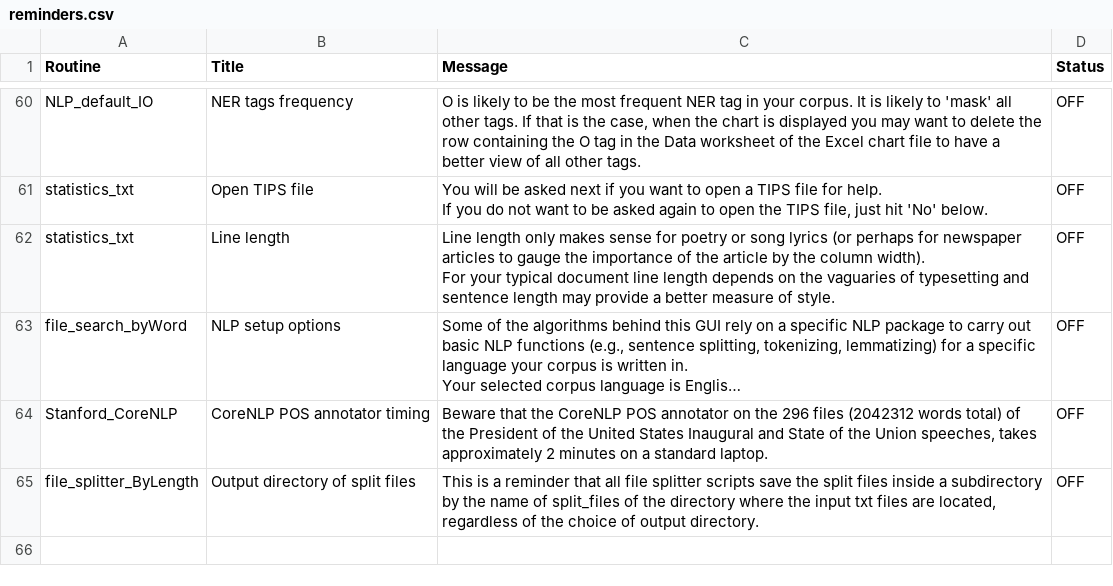
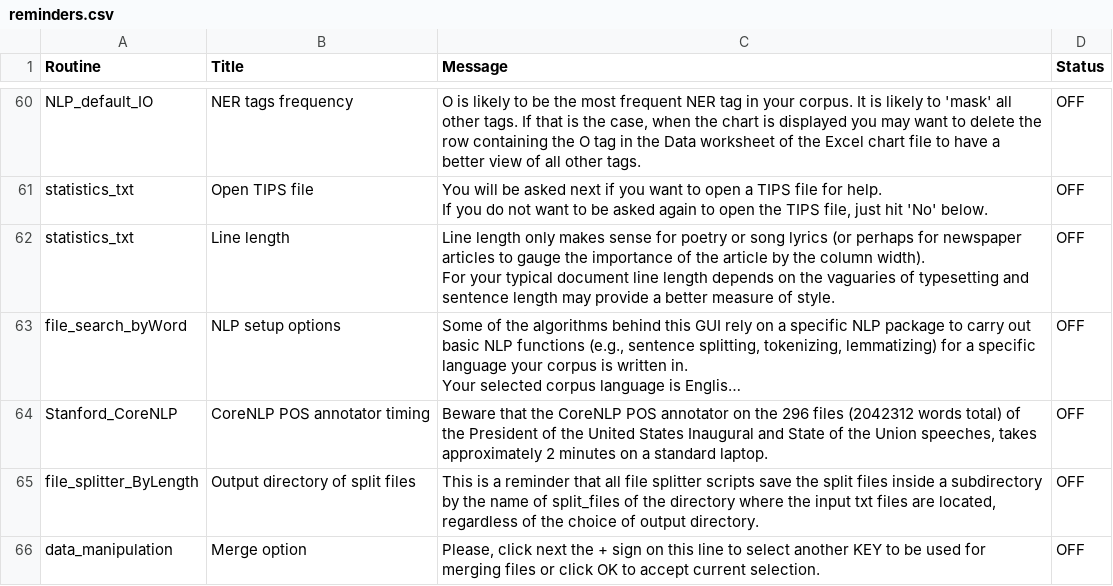
Before and after one commit to NLP-Suite/NLP-Suite, a CSV file: reminders/reminders.csv, drawn as a sheet; only a part is shown, gaps mark what is left out; long unchanged cells end in …; the diff names each change by its address in the sheet, - before the commit and + after, or states it on an @@ line.

```diff
--- a/reminders/reminders.csv
+++ b/reminders/reminders.csv
+row 66: data_manipulation | Merge option | Please, click next the + sign on this line to select another KEY to be used for merging files or click OK to accept current selection. | OFF
```
Also changed, not shown: config/NLP_default_package_language_config.csv, 7 other files.
